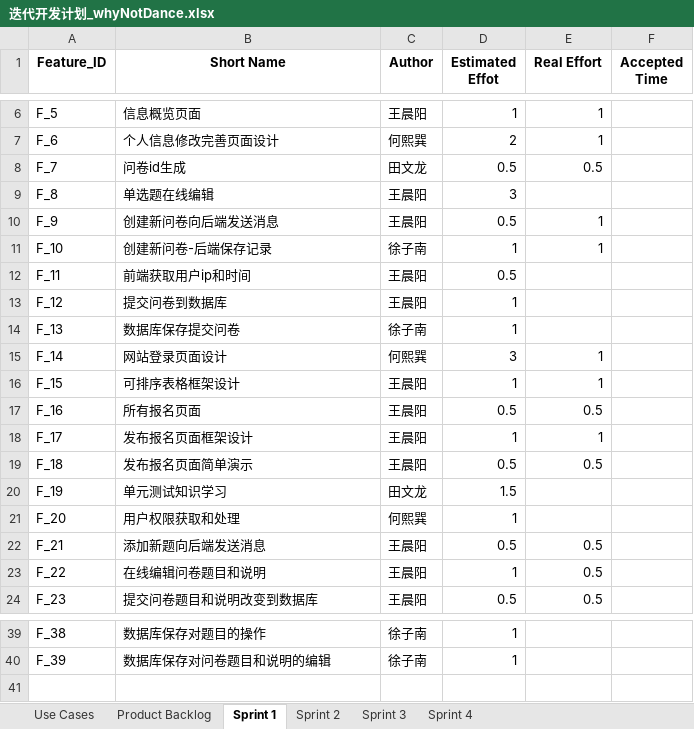
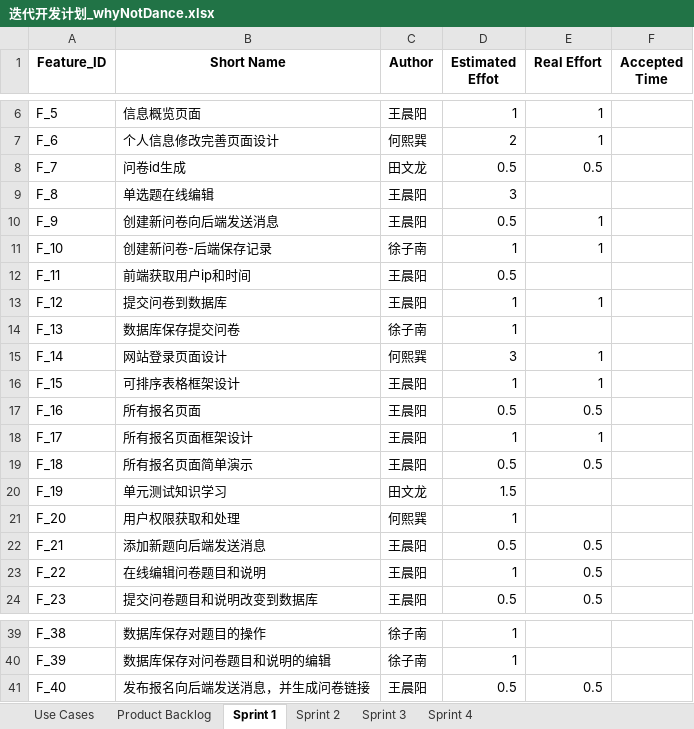
Before and after one commit to THUwangcy/Tsinghua-Statistical-Information-Platform, an Excel workbook: doc/迭代开发计划_whyNotDance.xlsx, sheet Sprint 1, drawn as a sheet; only a part is shown, gaps mark what is left out; values as stored, in another font and other column widths than the file's, no borders; the diff names each change by its address in the sheet, - before the commit and + after, or states it on an @@ line.

```diff
--- a/doc/迭代开发计划_whyNotDance.xlsx (sheet Sprint 1)
+++ b/doc/迭代开发计划_whyNotDance.xlsx (sheet Sprint 1)
-E13 (Real Effort): (empty)
+E13 (Real Effort): 1
-B18 (Short Name): 发布报名页面框架设计
+B18 (Short Name): 所有报名页面框架设计
-B19 (Short Name): 发布报名页面简单演示
+B19 (Short Name): 所有报名页面简单演示
+row 41: F_40 | 发布报名向后端发送消息，并生成问卷链接 | 王晨阳 | 0.5 | 0.5
```
Also changed, not shown: 31 other files.
